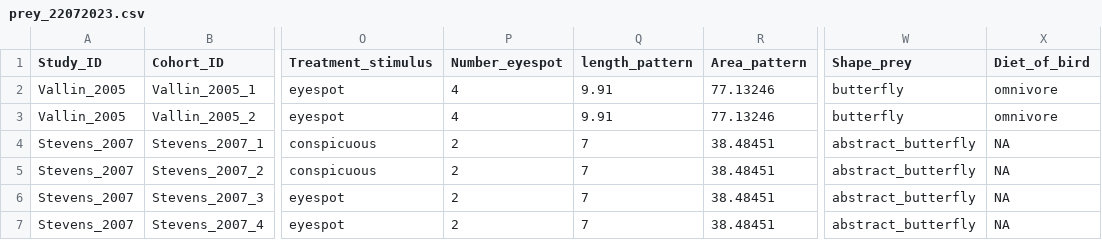
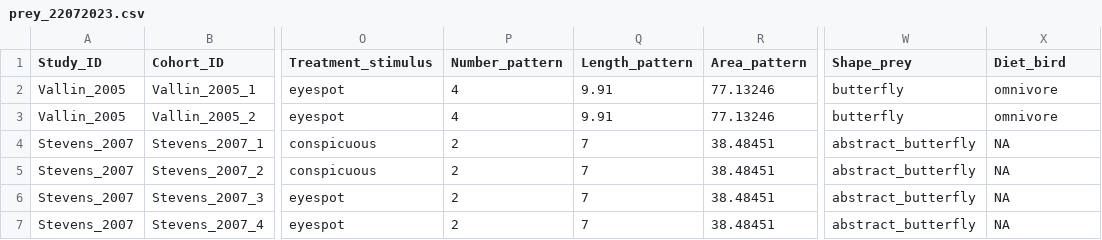
Before and after one commit to Ayumi-495/eyespot, a CSV file: data/prey_22072023.csv, drawn as a sheet; only a part is shown, gaps mark what is left out; the diff names each change by its address in the sheet, - before the commit and + after, or states it on an @@ line.

```diff
--- a/data/prey_22072023.csv
+++ b/data/prey_22072023.csv
-P1: Number_eyespot
+P1: Number_pattern
-Q1: length_pattern
+Q1: Length_pattern
-X1: Diet_of_bird
+X1: Diet_bird
```
Also changed, not shown: data/predator_22072023.csv, 4 other files.
